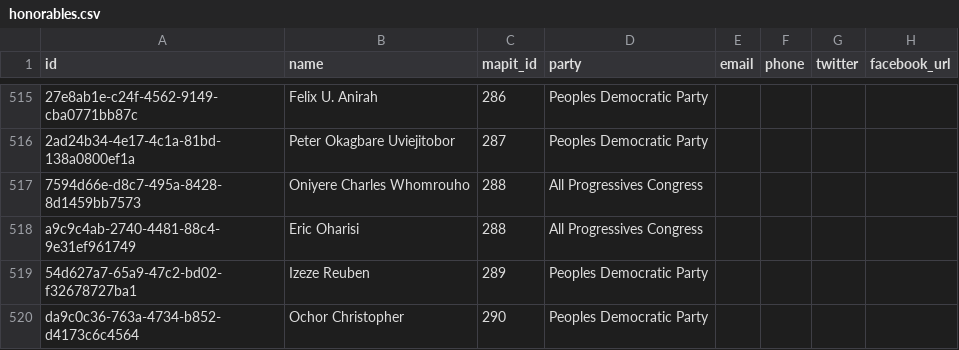
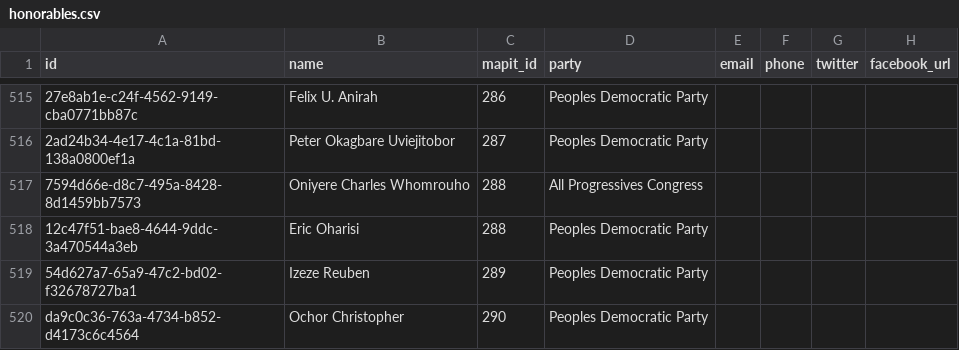
Before and after one commit to theyworkforyou/shineyoureye-sinatra, a CSV file: data/honorables.csv, drawn as a sheet; only a part is shown, gaps mark what is left out; the diff names each change by its address in the sheet, - before the commit and + after, or states it on an @@ line.

Commit message:
Eric Oharisi to replace Ughelli North II

```diff
--- a/data/honorables.csv
+++ b/data/honorables.csv
-A518 (id): a9c9c4ab-2740-4481-88c4-9e31ef961749
+A518 (id): 12c47f51-bae8-4644-9ddc-3a470544a3eb
-D518 (party): All Progressives Congress
+D518 (party): Peoples Democratic Party
```
